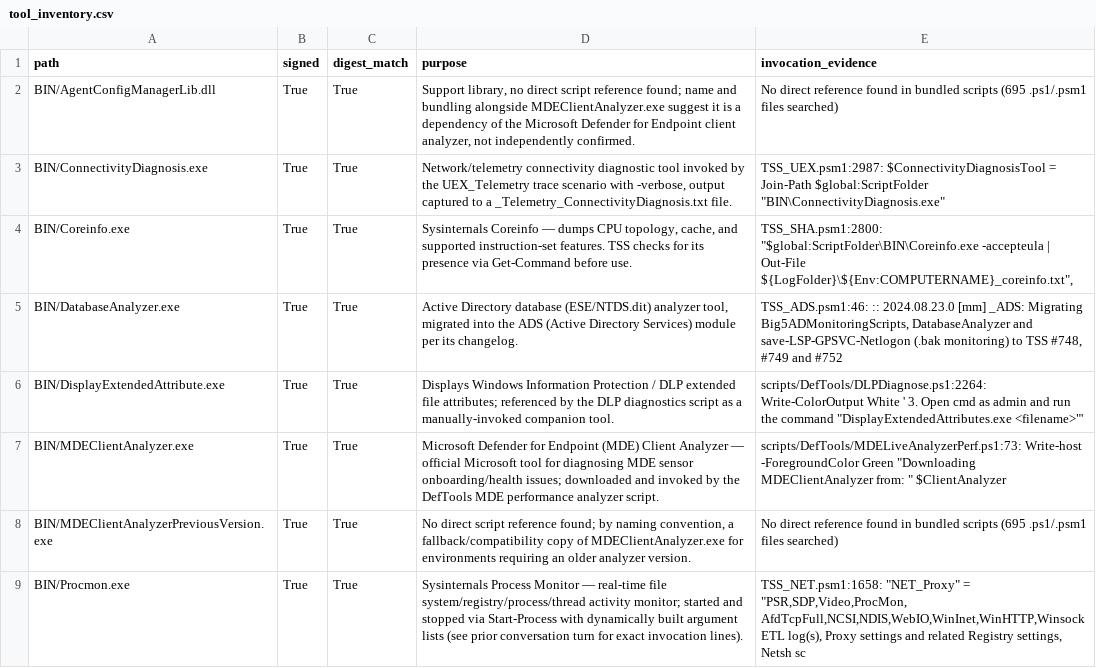
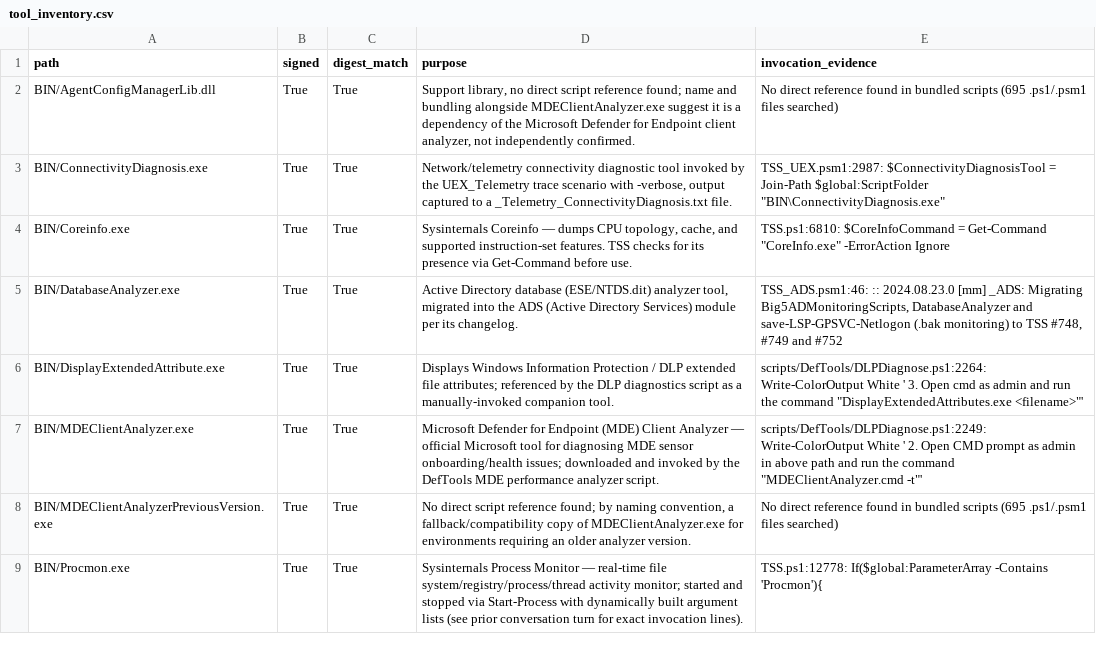
Before and after one commit to Scorp10N/tss-aka-ms-security-review, a CSV file: tool_inventory.csv, drawn as a sheet; only a part is shown; the diff covers the shown part only.

```diff
--- a/tool_inventory.csv
+++ b/tool_inventory.csv
@@ -3,7 +3,7 @@ BIN/AgentConfigManagerLib.dll,True,True,"Support library, no direct script refer
 BIN/ConnectivityDiagnosis.exe,True,True,"Network/telemetry connectivity diagnostic tool invoked by the UEX_Telemetry trace scenario with -verbose, output captured to a _Telemetry_ConnectivityDiagnosis.txt file.","TSS_UEX.psm1:2987: $ConnectivityDiagnosisTool = Join-Path $global:ScriptFolder ""BIN\ConnectivityDiagnosis.exe"""
-BIN/Coreinfo.exe,True,True,"Sysinternals Coreinfo — dumps CPU topology, cache, and supported instruction-set features. TSS checks for its presence via Get-Command before use.","TSS_SHA.psm1:2800: ""$global:ScriptFolder\BIN\Coreinfo.exe -accepteula | Out-File ${LogFolder}\${Env:COMPUTERNAME}_coreinfo.txt"","
+BIN/Coreinfo.exe,True,True,"Sysinternals Coreinfo — dumps CPU topology, cache, and supported instruction-set features. TSS checks for its presence via Get-Command before use.","TSS.ps1:6810: $CoreInfoCommand = Get-Command ""CoreInfo.exe"" -ErrorAction Ignore"
 BIN/DatabaseAnalyzer.exe,True,True,"Active Directory database (ESE/NTDS.dit) analyzer tool, migrated into the ADS (Active Directory Services) module per its changelog.","TSS_ADS.psm1:46: ::  2024.08.23.0 [mm] _ADS: Migrating Big5ADMonitoringScripts, DatabaseAnalyzer and save-LSP-GPSVC-Netlogon (.bak monitoring) to TSS #748, #749 and #752"
 BIN/DisplayExtendedAttribute.exe,True,True,Displays Windows Information Protection / DLP extended file attributes; referenced by the DLP diagnostics script as a manually-invoked companion tool.,"scripts/DefTools/DLPDiagnose.ps1:2264: Write-ColorOutput White '   3. Open cmd as admin and run the command ""DisplayExtendedAttributes.exe <filename>""'"
-BIN/MDEClientAnalyzer.exe,True,True,Microsoft Defender for Endpoint (MDE) Client Analyzer — official Microsoft tool for diagnosing MDE sensor onboarding/health issues; downloaded and invoked by the DefTools MDE performance analyzer script.,"scripts/DefTools/MDELiveAnalyzerPerf.ps1:73: Write-host -ForegroundColor Green ""Downloading MDEClientAnalyzer from: "" $ClientAnalyzer"
+BIN/MDEClientAnalyzer.exe,True,True,Microsoft Defender for Endpoint (MDE) Client Analyzer — official Microsoft tool for diagnosing MDE sensor onboarding/health issues; downloaded and invoked by the DefTools MDE performance analyzer script.,"scripts/DefTools/DLPDiagnose.ps1:2249: Write-ColorOutput White '   2. Open CMD prompt as admin in above path and run the command ""MDEClientAnalyzer.cmd -t""'"
 BIN/MDEClientAnalyzerPreviousVersion.exe,True,True,"No direct script reference found; by naming convention, a fallback/compatibility copy of MDEClientAnalyzer.exe for environments requiring an older analyzer version.",No direct reference found in bundled scripts (695 .ps1/.psm1 files searched)
-BIN/Procmon.exe,True,True,Sysinternals Process Monitor — real-time file system/registry/process/thread activity monitor; started and stopped via Start-Process with dynamically built argument lists (see prior conversation turn for exact invocation lines).,"TSS_NET.psm1:1658: ""NET_Proxy""      = ""PSR,SDP,Video,ProcMon, AfdTcpFull,NCSI,NDIS,WebIO,WinInet,WinHTTP,Winsock ETL log(s), Proxy settings and related Registry settings, Netsh sc"
+BIN/Procmon.exe,True,True,Sysinternals Process Monitor — real-time file system/registry/process/thread activity monitor; started and stopped via Start-Process with dynamically built argument lists (see prior conversation turn for exact invocation lines).,TSS.ps1:12778: If($global:ParameterArray -Contains 'Procmon'){
```
Also changed, not shown: 22 edited cells elsewhere in this file, 4 other files.
